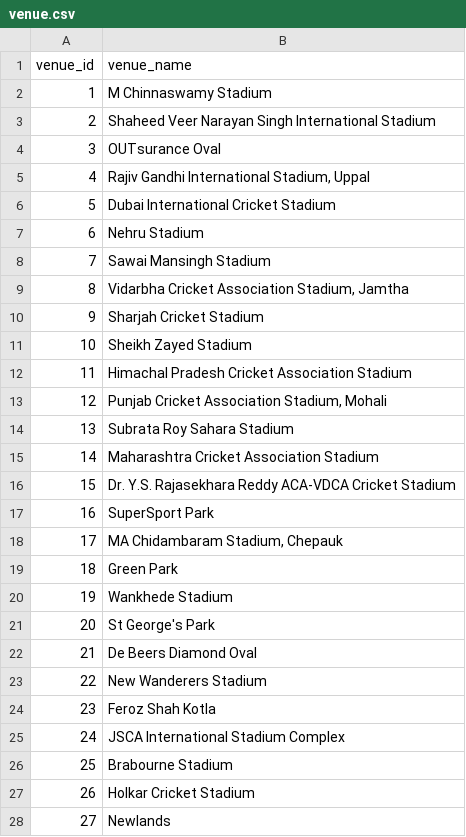
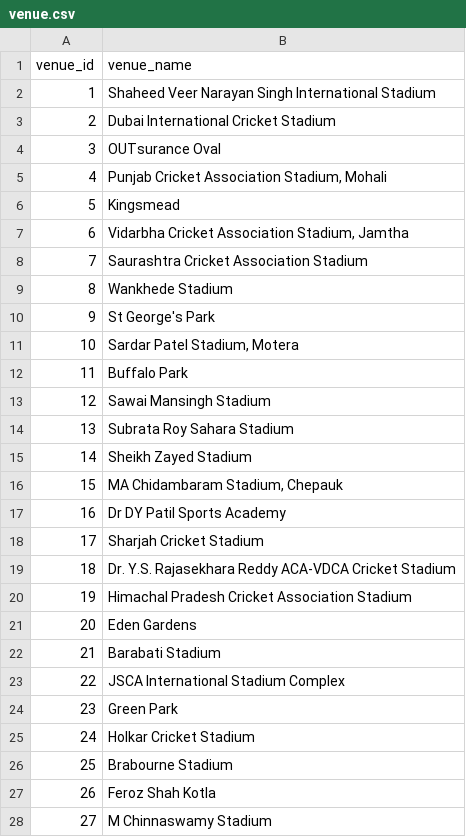
Before and after one commit to Anirudh58/cricboard, a CSV file: clean_data/venue.csv, drawn as a sheet; only a part is shown; the diff covers the shown part only.

```diff
--- a/clean_data/venue.csv
+++ b/clean_data/venue.csv
@@ -1,28 +1,28 @@
 venue_id,venue_name
-1,M Chinnaswamy Stadium
-2,Shaheed Veer Narayan Singh International Stadium
+1,Shaheed Veer Narayan Singh International Stadium
+2,Dubai International Cricket Stadium
 3,OUTsurance Oval
-4,"Rajiv Gandhi International Stadium, Uppal"
-5,Dubai International Cricket Stadium
-6,Nehru Stadium
-7,Sawai Mansingh Stadium
-8,"Vidarbha Cricket Association Stadium, Jamtha"
-9,Sharjah Cricket Stadium
-10,Sheikh Zayed Stadium
-11,Himachal Pradesh Cricket Association Stadium
-12,"Punjab Cricket Association Stadium, Mohali"
+4,"Punjab Cricket Association Stadium, Mohali"
+5,Kingsmead
+6,"Vidarbha Cricket Association Stadium, Jamtha"
+7,Saurashtra Cricket Association Stadium
+8,Wankhede Stadium
+9,St George's Park
+10,"Sardar Patel Stadium, Motera"
+11,Buffalo Park
+12,Sawai Mansingh Stadium
 13,Subrata Roy Sahara Stadium
-14,Maharashtra Cricket Association Stadium
-15,Dr. Y.S. Rajasekhara Reddy ACA-VDCA Cricket Stadium
-16,SuperSport Park
-17,"MA Chidambaram Stadium, Chepauk"
-18,Green Park
-19,Wankhede Stadium
-20,St George's Park
-21,De Beers Diamond Oval
-22,New Wanderers Stadium
-23,Feroz Shah Kotla
-24,JSCA International Stadium Complex
+14,Sheikh Zayed Stadium
+15,"MA Chidambaram Stadium, Chepauk"
+16,Dr DY Patil Sports Academy
+17,Sharjah Cricket Stadium
+18,Dr. Y.S. Rajasekhara Reddy ACA-VDCA Cricket Stadium
+19,Himachal Pradesh Cricket Association Stadium
+20,Eden Gardens
+21,Barabati Stadium
+22,JSCA International Stadium Complex
+23,Green Park
+24,Holkar Cricket Stadium
 25,Brabourne Stadium
-26,Holkar Cricket Stadium
-27,Newlands
+26,Feroz Shah Kotla
+27,M Chinnaswamy Stadium
```
Also changed, not shown: 7 edited cells elsewhere in this file, clean_data/match.csv, clean_data/player.csv, 8 other files.
